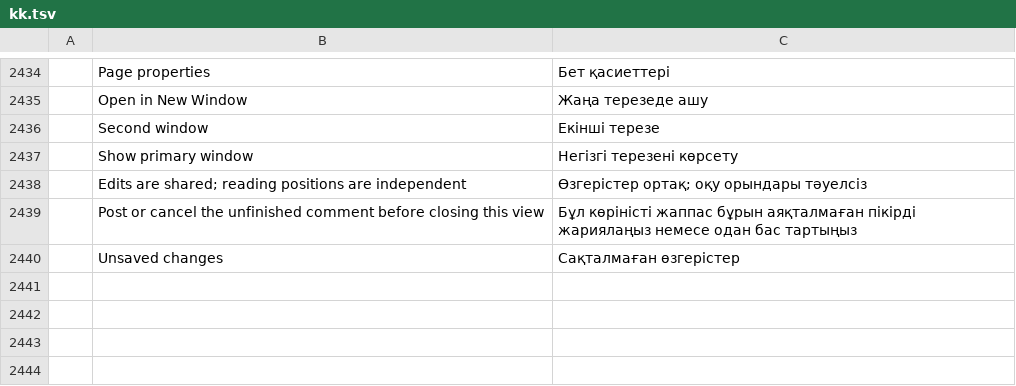
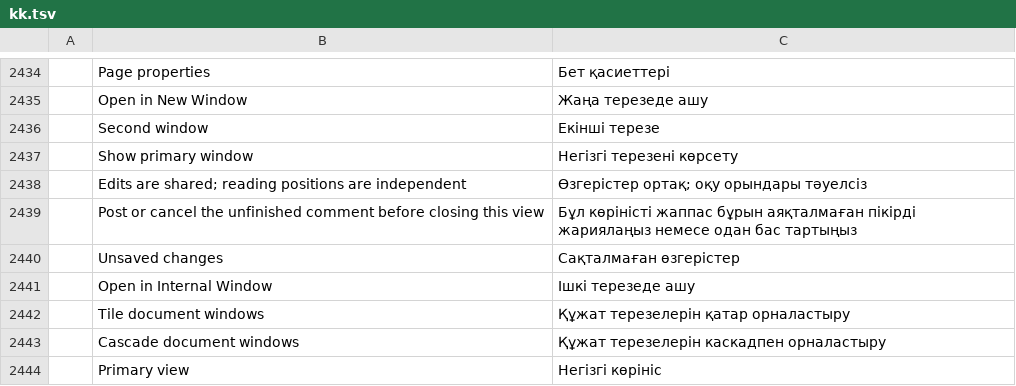
Before and after one commit to terenceyjh/pdfcraft, a TSV file: crates/ui-egui/src/i18n/kk.tsv, drawn as a sheet; only a part is shown, gaps mark what is left out; the diff names each change by its address in the sheet, - before the commit and + after, or states it on an @@ line.

```diff
--- a/crates/ui-egui/src/i18n/kk.tsv
+++ b/crates/ui-egui/src/i18n/kk.tsv
+row 2441:  | Open in Internal Window | Ішкі терезеде ашу
+row 2442:  | Tile document windows | Құжат терезелерін қатар орналастыру
+row 2443:  | Cascade document windows | Құжат терезелерін каскадпен орналастыру
+row 2444:  | Primary view | Негізгі көрініс
```
Also changed, not shown: crates/ui-egui/src/i18n/bg.tsv, crates/ui-egui/src/i18n/el.tsv, 38 other files.
